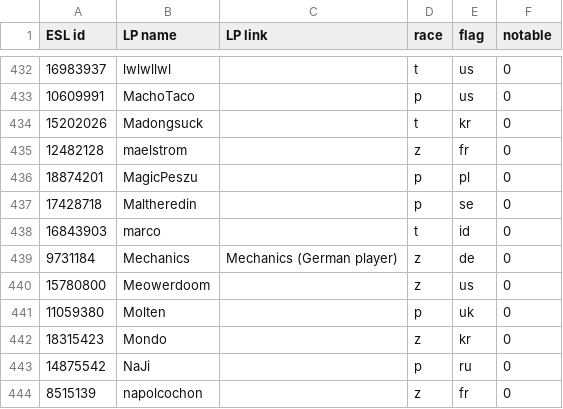
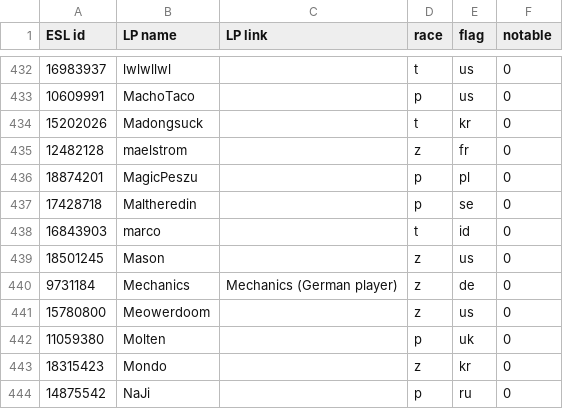
Before and after one commit to Steap/liquipedia-scripts, a CSV file: liquipedia_scripts/data/ept-cups-known-players.csv, drawn as a sheet; only a part is shown, gaps mark what is left out; the shorter side is filled out with more unchanged rows; the diff names each change by its address in the sheet, - before the commit and + after, or states it on an @@ line.

Commit message:
Known players: add Mason

```diff
--- a/liquipedia_scripts/data/ept-cups-known-players.csv
+++ b/liquipedia_scripts/data/ept-cups-known-players.csv
+row 439: 18501245 | Mason |  | z | us | 0
```
